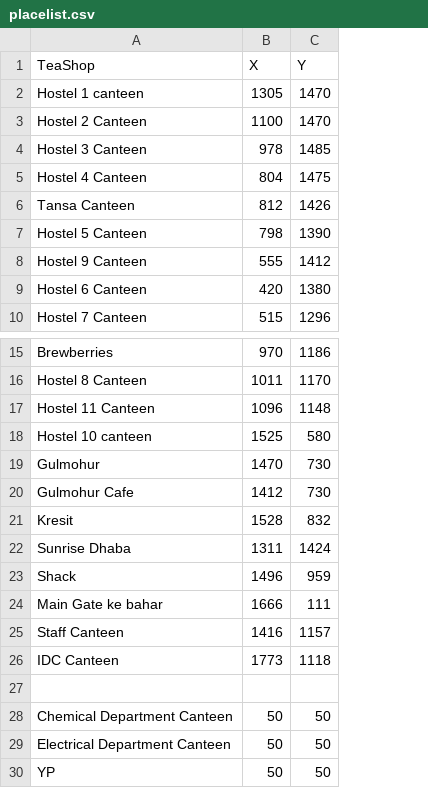
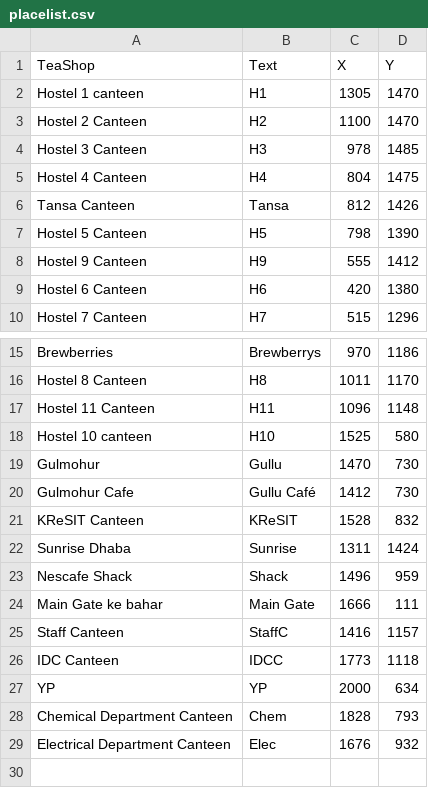
Before and after one commit to OhLookCake/IITea, a CSV file: data/placelist.csv, drawn as a sheet; only a part is shown, gaps mark what is left out; removed rows and columns are numbered as before the commit, all else as after; the diff names each change by its address in the sheet, - before the commit and + after, or states it on an @@ line.

Commit message:
updated to include more places

```diff
--- a/data/placelist.csv
+++ b/data/placelist.csv
+column B (Text), rows 2-10: H1 | H2 | H3 | H4 | Tansa | H5 | H9 | H6 | H7; rows 15-29: Brewberrys | H8 | H11 | H10 | Gullu | Gullu Café | KReSIT | Sunrise | Shack | Main Gate | StaffC | IDCC | YP | Chem | Elec
-A21 (TeaShop): Kresit
+A21 (TeaShop): KReSIT Canteen
-A23 (TeaShop): Shack
+A23 (TeaShop): Nescafe Shack
-row 27: (empty)
+row 27: YP | YP | 2000 | 634
-C28 (X): 50
+C28 (X): 1828
-D28 (Y): 50
+D28 (Y): 793
-C29 (X): 50
+C29 (X): 1676
-D29 (Y): 50
+D29 (Y): 932
-row 30: YP | 50 | 50
```
